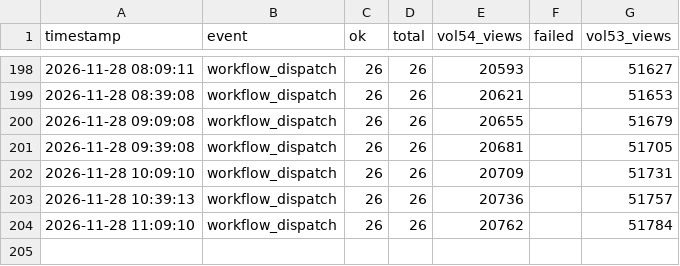
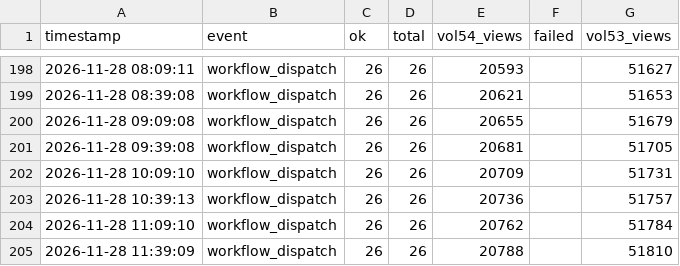
Before and after one commit to nufantex/farmermage, a CSV file: view_history.csv, drawn as a sheet; only a part is shown, gaps mark what is left out; the diff names each change by its address in the sheet, - before the commit and + after, or states it on an @@ line.

Commit message:
chore: update view_history.csv

```diff
--- a/view_history.csv
+++ b/view_history.csv
+row 205: 2026-11-28 11:39:09 | workflow_dispatch | 26 | 26 | 20788 |  | 51810
```
